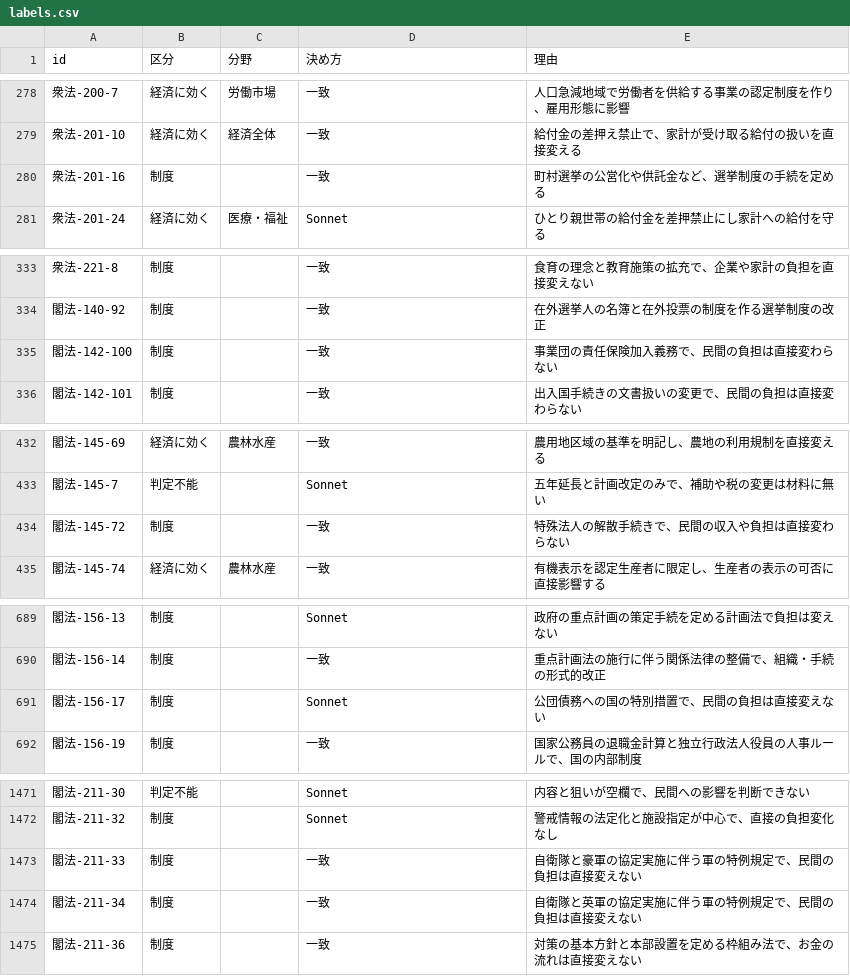
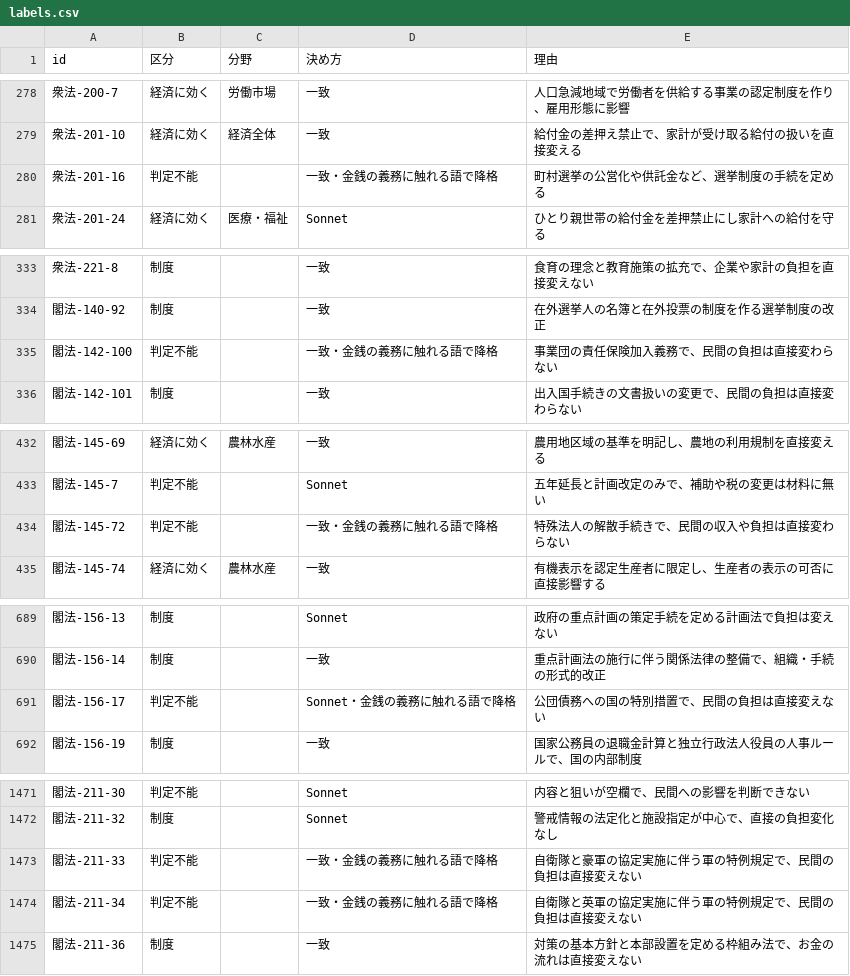
Before and after one commit to nexus-ai-2045/public-interest-lens, a CSV file: data/derived/econ-relevance-v1/labels.csv, drawn as a sheet; only a part is shown, gaps mark what is left out; the diff covers the shown part only.

Commit message:
制度判定の再整理：制度809・判定不能119に合わせて数字と台帳を更新

```diff
--- a/data/derived/econ-relevance-v1/labels.csv
+++ b/data/derived/econ-relevance-v1/labels.csv
@@ -279,3 +279,3 @@ id,区分,分野,決め方,理由
 衆法-201-10,経済に効く,経済全体,一致,給付金の差押え禁止で、家計が受け取る給付の扱いを直接変える
-衆法-201-16,制度,,一致,町村選挙の公営化や供託金など、選挙制度の手続を定める
+衆法-201-16,判定不能,,一致・金銭の義務に触れる語で降格,町村選挙の公営化や供託金など、選挙制度の手続を定める
 衆法-201-24,経済に効く,医療・福祉,Sonnet,ひとり親世帯の給付金を差押禁止にし家計への給付を守る
@@ -334,3 +334,3 @@ id,区分,分野,決め方,理由
 閣法-140-92,制度,,一致,在外選挙人の名簿と在外投票の制度を作る選挙制度の改正
-閣法-142-100,制度,,一致,事業団の責任保険加入義務で、民間の負担は直接変わらない
+閣法-142-100,判定不能,,一致・金銭の義務に触れる語で降格,事業団の責任保険加入義務で、民間の負担は直接変わらない
 閣法-142-101,制度,,一致,出入国手続きの文書扱いの変更で、民間の負担は直接変わらない
@@ -433,3 +433,3 @@ id,区分,分野,決め方,理由
 閣法-145-7,判定不能,,Sonnet,五年延長と計画改定のみで、補助や税の変更は材料に無い
-閣法-145-72,制度,,一致,特殊法人の解散手続きで、民間の収入や負担は直接変わらない
+閣法-145-72,判定不能,,一致・金銭の義務に触れる語で降格,特殊法人の解散手続きで、民間の収入や負担は直接変わらない
 閣法-145-74,経済に効く,農林水産,一致,有機表示を認定生産者に限定し、生産者の表示の可否に直接影響する
@@ -690,3 +690,3 @@ id,区分,分野,決め方,理由
 閣法-156-14,制度,,一致,重点計画法の施行に伴う関係法律の整備で、組織・手続の形式的改正
-閣法-156-17,制度,,Sonnet,公団債務への国の特別措置で、民間の負担は直接変えない
+閣法-156-17,判定不能,,Sonnet・金銭の義務に触れる語で降格,公団債務への国の特別措置で、民間の負担は直接変えない
 閣法-156-19,制度,,一致,国家公務員の退職金計算と独立行政法人役員の人事ルールで、国の内部制度
@@ -1472,4 +1472,4 @@ id,区分,分野,決め方,理由
 閣法-211-32,制度,,Sonnet,警戒情報の法定化と施設指定が中心で、直接の負担変化なし
-閣法-211-33,制度,,一致,自衛隊と豪軍の協定実施に伴う軍の特例規定で、民間の負担は直接変えない
-閣法-211-34,制度,,一致,自衛隊と英軍の協定実施に伴う軍の特例規定で、民間の負担は直接変えない
+閣法-211-33,判定不能,,一致・金銭の義務に触れる語で降格,自衛隊と豪軍の協定実施に伴う軍の特例規定で、民間の負担は直接変えない
+閣法-211-34,判定不能,,一致・金銭の義務に触れる語で降格,自衛隊と英軍の協定実施に伴う軍の特例規定で、民間の負担は直接変えない
 閣法-211-36,制度,,一致,対策の基本方針と本部設置を定める枠組み法で、お金の流れは直接変えない
```
Also changed, not shown: 16 edited cells elsewhere in this file, 6 other files.
